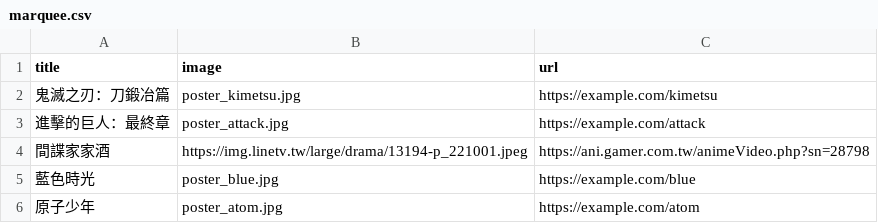
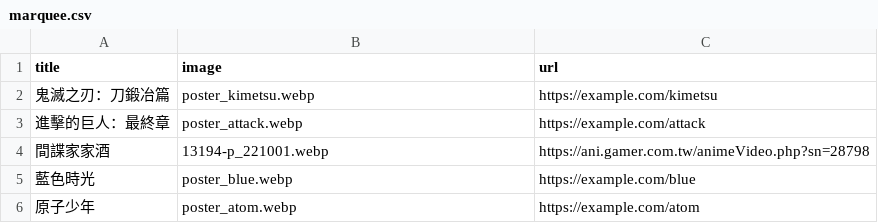
Before and after one commit to bearchampion1/netpaqe, a CSV file: data/marquee.csv, drawn as a sheet.

Commit message:
make picture transfer to webp formation

```diff
--- a/data/marquee.csv
+++ b/data/marquee.csv
@@ -1,6 +1,6 @@
 title,image,url
-鬼滅之刃：刀鍛冶篇,poster_kimetsu.jpg,https://example.com/kimetsu
-進擊的巨人：最終章,poster_attack.jpg,https://example.com/attack
-間諜家家酒,https://img.linetv.tw/large/drama/13194-p_221001.jpeg,https://ani.gamer.com.tw/animeVideo.php?sn=28798
-藍色時光,poster_blue.jpg,https://example.com/blue
-原子少年,poster_atom.jpg,https://example.com/atom
+鬼滅之刃：刀鍛冶篇,poster_kimetsu.webp,https://example.com/kimetsu
+進擊的巨人：最終章,poster_attack.webp,https://example.com/attack
+間諜家家酒,13194-p_221001.webp,https://ani.gamer.com.tw/animeVideo.php?sn=28798
+藍色時光,poster_blue.webp,https://example.com/blue
+原子少年,poster_atom.webp,https://example.com/atom
```
Also changed, not shown: data/marquee_fixed.csv, 28 other files.
